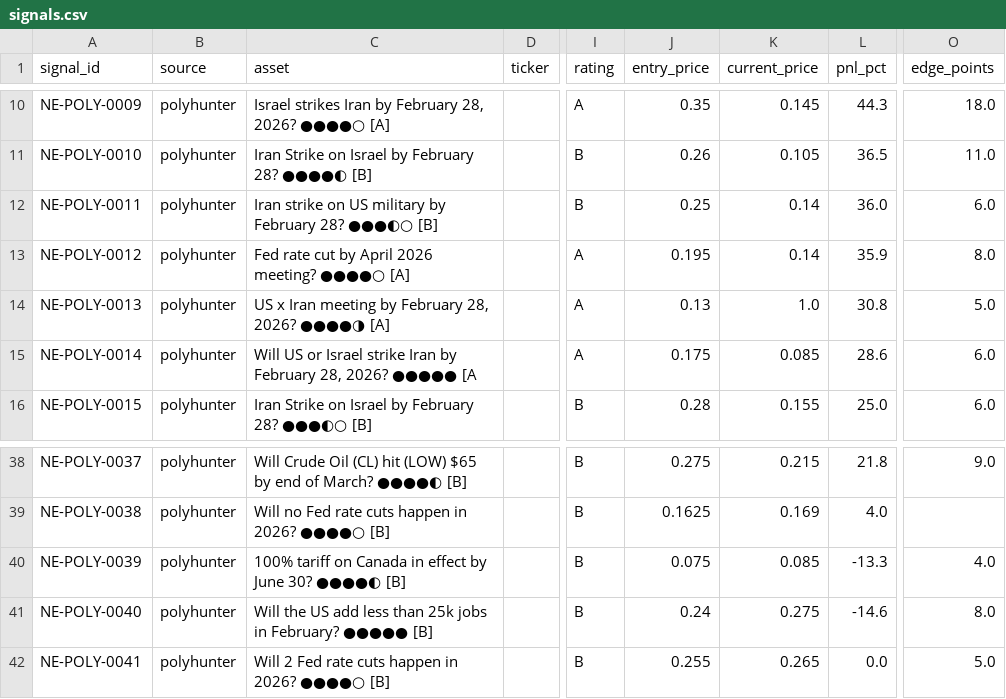
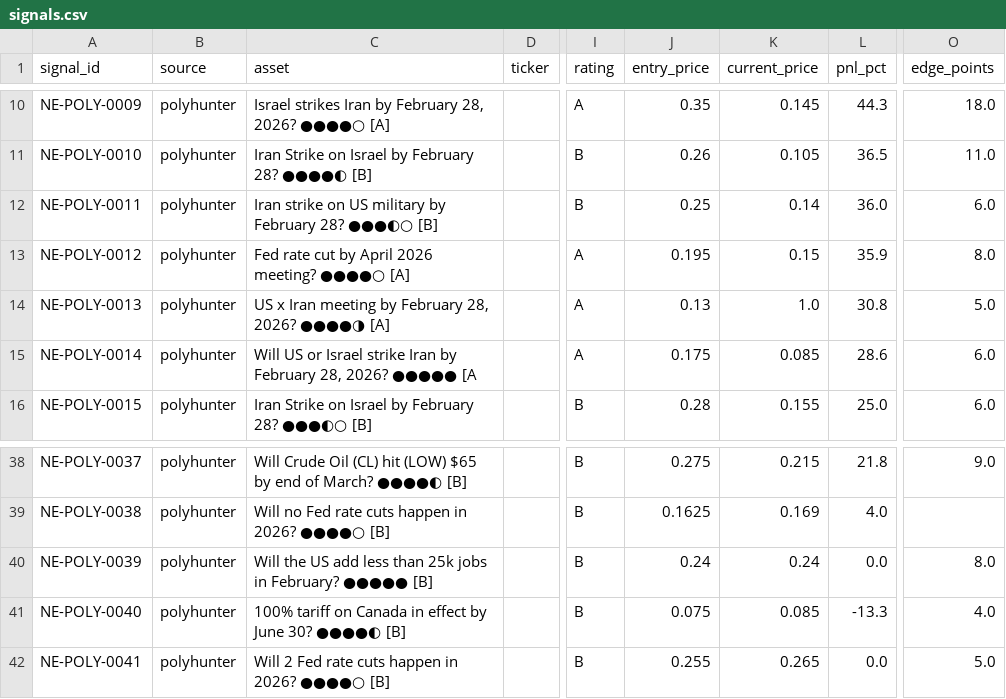
Before and after one commit to IvanMassow/edge-intel, a CSV file: signals.csv, drawn as a sheet; only a part is shown, gaps mark what is left out; the diff names each change by its address in the sheet, - before the commit and + after, or states it on an @@ line.

```diff
--- a/signals.csv
+++ b/signals.csv
-K13 (current_price): 0.14
+K13 (current_price): 0.15
-C40 (asset): 100% tariff on Canada in effect by June 30? ●●●●◐ [B]
+C40 (asset): Will the US add less than 25k jobs in February? ●●●●● [B]
-J40 (entry_price): 0.075
+J40 (entry_price): 0.24
-K40 (current_price): 0.085
+K40 (current_price): 0.24
-L40 (pnl_pct): -13.3
+L40 (pnl_pct): 0.0
-O40 (edge_points): 4.0
+O40 (edge_points): 8.0
-C41 (asset): Will the US add less than 25k jobs in February? ●●●●● [B]
+C41 (asset): 100% tariff on Canada in effect by June 30? ●●●●◐ [B]
-J41 (entry_price): 0.24
+J41 (entry_price): 0.075
-K41 (current_price): 0.275
+K41 (current_price): 0.085
-L41 (pnl_pct): -14.6
+L41 (pnl_pct): -13.3
-O41 (edge_points): 8.0
+O41 (edge_points): 4.0
```
Also changed, not shown: 7 other files.
